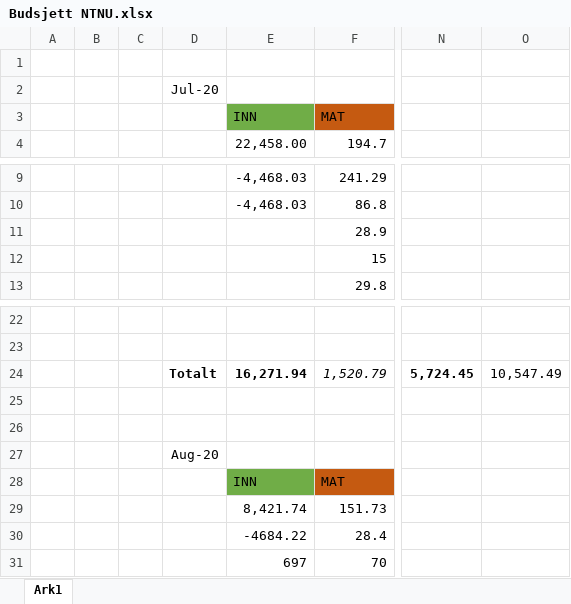
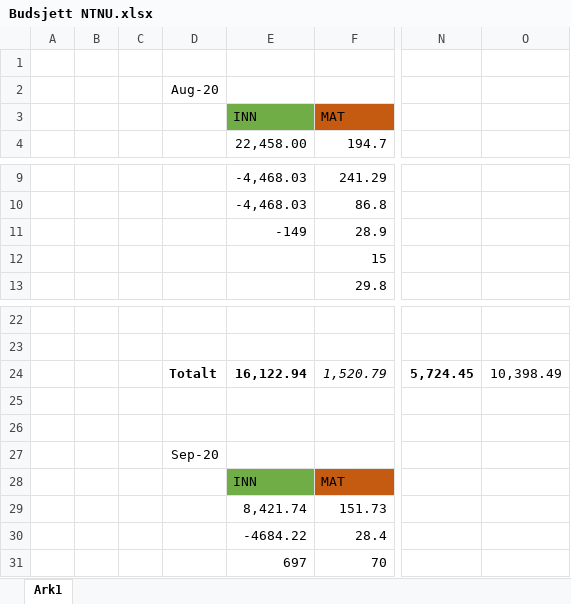
Before and after one commit to CzternastyHembre/NTNU, an Excel workbook: Div/Budsjett NTNU.xlsx, sheet Ark1, drawn as a sheet; only a part is shown, gaps mark what is left out; values as stored, in another font and other column widths than the file's, no borders; charts and pictures not drawn; the diff covers the shown part only; the diff names each change by its address in the sheet, - before the commit and + after, or states it on an @@ line.

```diff
--- a/Div/Budsjett NTNU.xlsx (sheet Ark1)
+++ b/Div/Budsjett NTNU.xlsx (sheet Ark1)
-D2: Jul-20
+D2: Aug-20
-E11: (empty)
+E11: -149
-E24: 16,271.94
+E24: 16,122.94
-O24: 10,547.49
+O24: 10,398.49
-D27: Aug-20
+D27: Sep-20
```
Also changed, not shown: 27 added rows and 18 edited cells elsewhere in this sheet, 1 other file.
